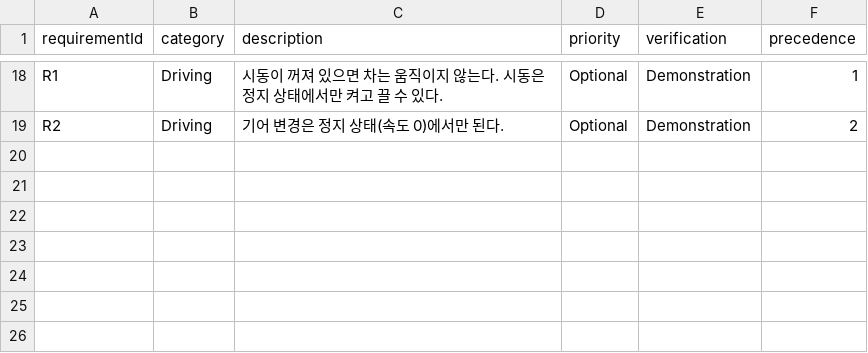
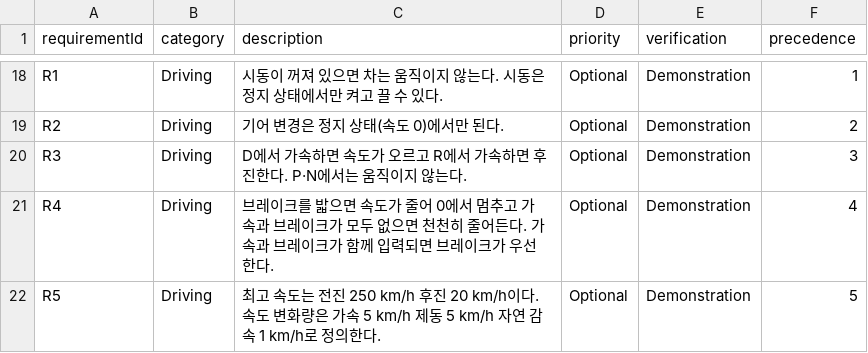
Before and after one commit to ephes413/test_driven_vehicle_control, a CSV file: requirements/requirements.csv, drawn as a sheet; only a part is shown, gaps mark what is left out.

```diff
--- a/requirements/requirements.csv
+++ b/requirements/requirements.csv
@@ -19 +19,4 @@ R1,Driving,시동이 꺼져 있으면 차는 움직이지 않는다. 시동은
 R2,Driving,기어 변경은 정지 상태(속도 0)에서만 된다.,Optional,Demonstration,2
+R3,Driving,D에서 가속하면 속도가 오르고 R에서 가속하면 후진한다. P·N에서는 움직이지 않는다.,Optional,Demonstration,3
+R4,Driving,브레이크를 밟으면 속도가 줄어 0에서 멈추고 가속과 브레이크가 모두 없으면 천천히 줄어든다. 가속과 브레이크가 함께 입력되면 브레이크가 우선한다.,Optional,Demonstration,4
+R5,Driving,최고 속도는 전진 250 km/h 후진 20 km/h이다. 속도 변화량은 가속 5 km/h 제동 5 km/h 자연 감속 1 km/h로 정의한다.,Optional,Demonstration,5
```
Also changed, not shown: traceability/traceability.csv, 3 other files.
